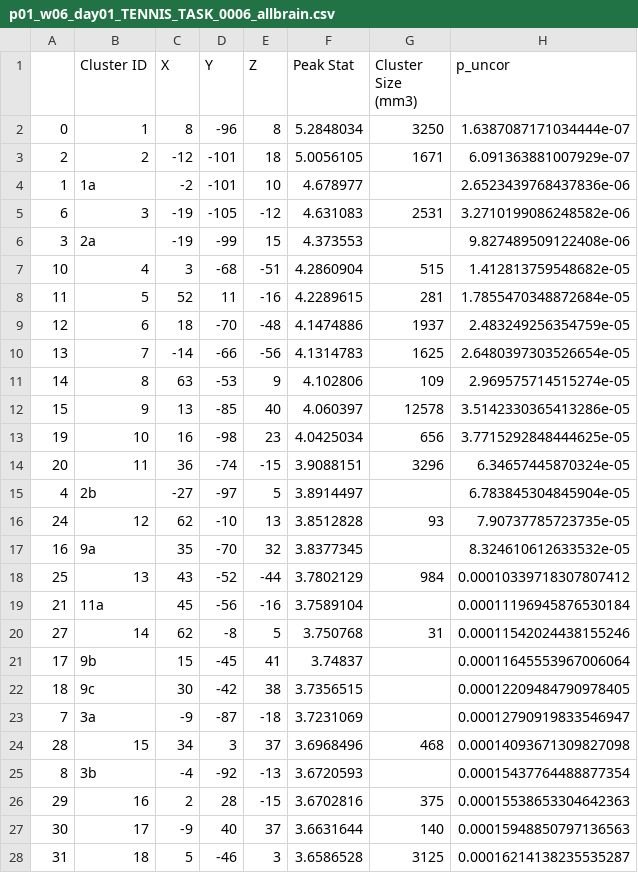
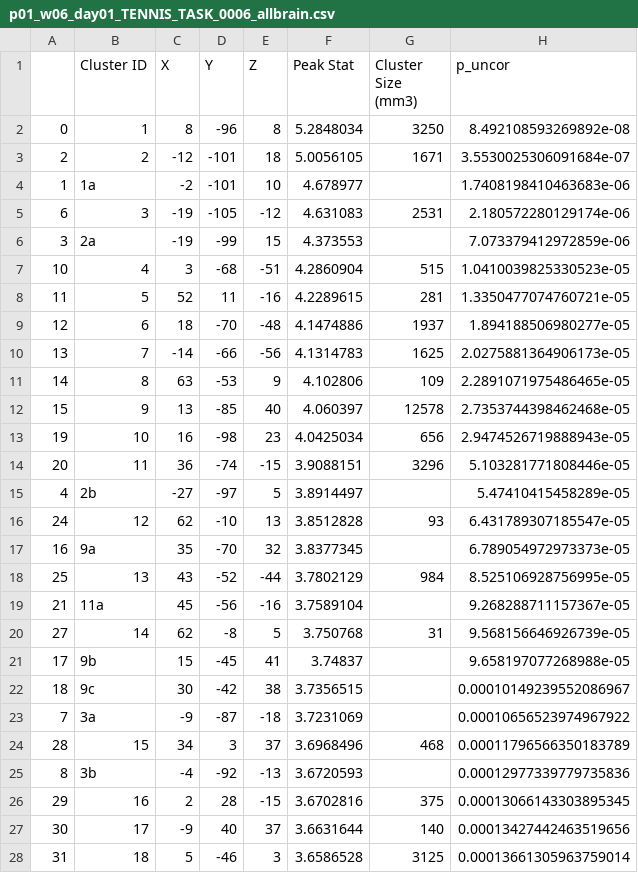
Before and after one commit to davide-aloi/raindrop_analyses_fmri_eeg, a CSV file: fmri/glm/p01_glm_results_roi_p001_unc/p01_w06_day01_TENNIS_TASK_0006_allbrain.csv, drawn as a sheet; only a part is shown; the diff covers the shown part only.

```diff
--- a/fmri/glm/p01_glm_results_roi_p001_unc/p01_w06_day01_TENNIS_TASK_0006_allbrain.csv
+++ b/fmri/glm/p01_glm_results_roi_p001_unc/p01_w06_day01_TENNIS_TASK_0006_allbrain.csv
@@ -1,28 +1,28 @@
 ,Cluster ID,X,Y,Z,Peak Stat,Cluster Size (mm3),p_uncor
-0,1,8,-96,8,5.2848034,3250,1.6387087171034444e-07
-2,2,-12,-101,18,5.0056105,1671,6.091363881007929e-07
-1,1a,-2,-101,10,4.678977,,2.6523439768437836e-06
-6,3,-19,-105,-12,4.631083,2531,3.2710199086248582e-06
-3,2a,-19,-99,15,4.373553,,9.827489509122408e-06
-10,4,3,-68,-51,4.2860904,515,1.412813759548682e-05
-11,5,52,11,-16,4.2289615,281,1.7855470348872684e-05
-12,6,18,-70,-48,4.1474886,1937,2.483249256354759e-05
-13,7,-14,-66,-56,4.1314783,1625,2.6480397303526654e-05
-14,8,63,-53,9,4.102806,109,2.969575714515274e-05
-15,9,13,-85,40,4.060397,12578,3.5142330365413286e-05
-19,10,16,-98,23,4.0425034,656,3.7715292848444625e-05
-20,11,36,-74,-15,3.9088151,3296,6.34657445870324e-05
-4,2b,-27,-97,5,3.8914497,,6.783845304845904e-05
-24,12,62,-10,13,3.8512828,93,7.90737785723735e-05
-16,9a,35,-70,32,3.8377345,,8.324610612633532e-05
-25,13,43,-52,-44,3.7802129,984,0.00010339718307807412
-21,11a,45,-56,-16,3.7589104,,0.00011196945876530184
-27,14,62,-8,5,3.750768,31,0.00011542024438155246
-17,9b,15,-45,41,3.74837,,0.00011645553967006064
-18,9c,30,-42,38,3.7356515,,0.00012209484790978405
-7,3a,-9,-87,-18,3.7231069,,0.00012790919833546947
-28,15,34,3,37,3.6968496,468,0.00014093671309827098
-8,3b,-4,-92,-13,3.6720593,,0.00015437764488877354
-29,16,2,28,-15,3.6702816,375,0.00015538653304642363
-30,17,-9,40,37,3.6631644,140,0.00015948850797136563
-31,18,5,-46,3,3.6586528,3125,0.00016214138235535287
+0,1,8,-96,8,5.2848034,3250,8.492108593269892e-08
+2,2,-12,-101,18,5.0056105,1671,3.5530025306091684e-07
+1,1a,-2,-101,10,4.678977,,1.7408198410463683e-06
+6,3,-19,-105,-12,4.631083,2531,2.180572280129174e-06
+3,2a,-19,-99,15,4.373553,,7.073379412972859e-06
+10,4,3,-68,-51,4.2860904,515,1.0410039825330523e-05
+11,5,52,11,-16,4.2289615,281,1.3350477074760721e-05
+12,6,18,-70,-48,4.1474886,1937,1.894188506980277e-05
+13,7,-14,-66,-56,4.1314783,1625,2.0275881364906173e-05
+14,8,63,-53,9,4.102806,109,2.2891071975486465e-05
+15,9,13,-85,40,4.060397,12578,2.7353744398462468e-05
+19,10,16,-98,23,4.0425034,656,2.9474526719888943e-05
+20,11,36,-74,-15,3.9088151,3296,5.103281771808446e-05
+4,2b,-27,-97,5,3.8914497,,5.47410415458289e-05
+24,12,62,-10,13,3.8512828,93,6.431789307185547e-05
+16,9a,35,-70,32,3.8377345,,6.789054972973373e-05
+25,13,43,-52,-44,3.7802129,984,8.525106928756995e-05
+21,11a,45,-56,-16,3.7589104,,9.268288711157367e-05
+27,14,62,-8,5,3.750768,31,9.568156646926739e-05
+17,9b,15,-45,41,3.74837,,9.658197077268988e-05
+18,9c,30,-42,38,3.7356515,,0.00010149239552086967
+7,3a,-9,-87,-18,3.7231069,,0.00010656523974967922
+28,15,34,3,37,3.6968496,468,0.00011796566350183789
+8,3b,-4,-92,-13,3.6720593,,0.00012977339779735836
+29,16,2,28,-15,3.6702816,375,0.00013066143303895345
+30,17,-9,40,37,3.6631644,140,0.00013427442463519656
+31,18,5,-46,3,3.6586528,3125,0.00013661305963759014
```
Also changed, not shown: 73 edited cells elsewhere in this file, fmri/glm/p01_glm_results_roi_p001_unc/p01_w02_day05_TENNIS_TASK_0006_allbrain.csv, fmri/glm/p01_glm_results_roi_p001_unc/p01_w04_day01_TENNIS_TASK_0006_allbrain.csv, 7 other files.
